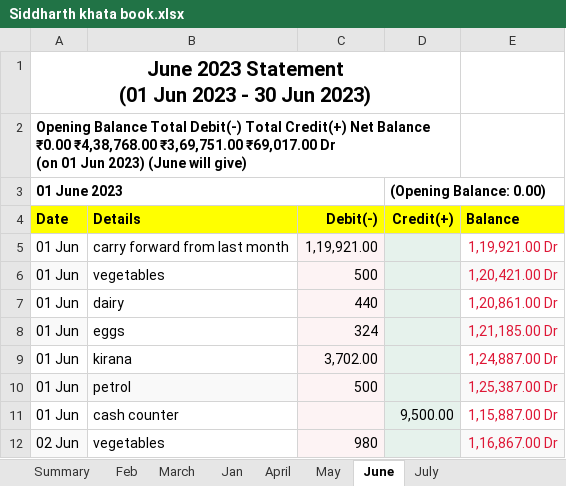
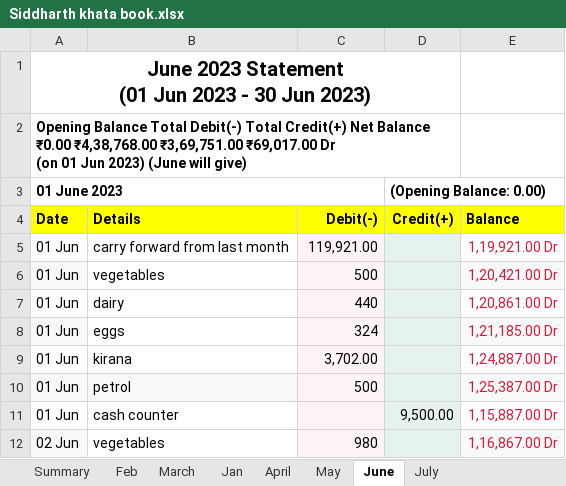
Before and after one commit to AdityaM2906/Back-Up, an Excel workbook: DND/Siddharth khata book.xlsx, sheet June, drawn as a sheet; only a part is shown; values as stored, in another font and other column widths than the file's, no borders; charts and pictures not drawn; the diff names each change by its address in the sheet, - before the commit and + after, or states it on an @@ line.

```diff
--- a/DND/Siddharth khata book.xlsx (sheet June)
+++ b/DND/Siddharth khata book.xlsx (sheet June)
-C5 (Debit(-)): 1,19,921.00
+C5 (Debit(-)): 119,921.00
```
Also changed, not shown: sheet April, sheet July, sheet Feb, sheet March, formulas that keep their value, charts or pictures, 15 other files.
